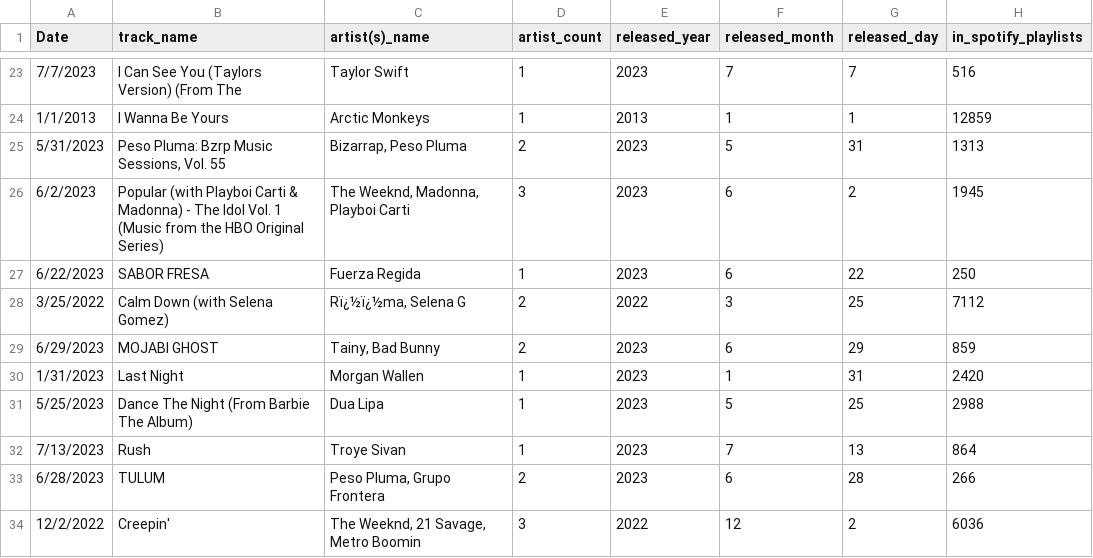
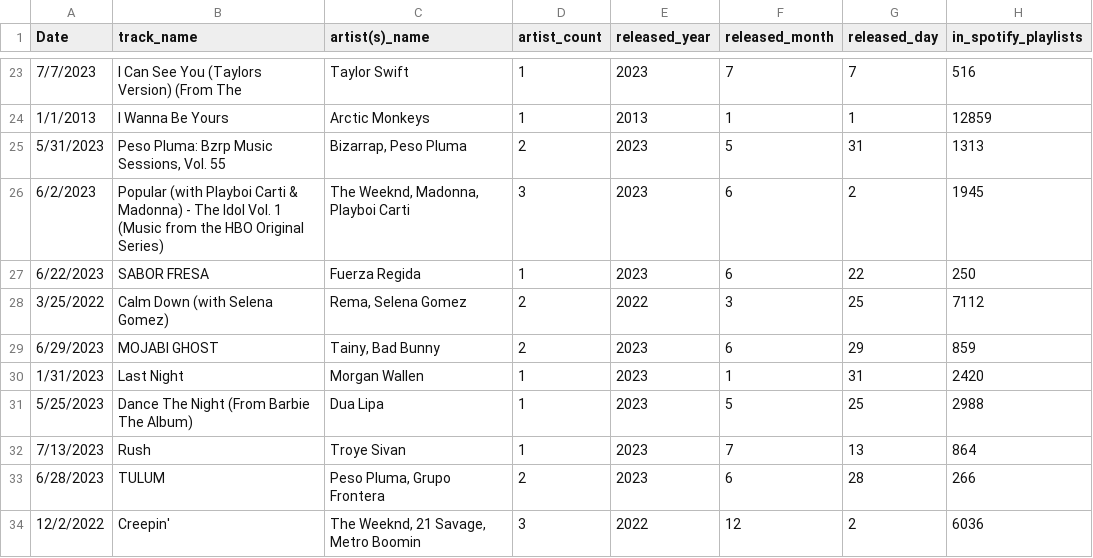
Before and after one commit to perpachirp/Project-2, a CSV file: spotify-2023 (2).csv, drawn as a sheet; only a part is shown, gaps mark what is left out; the diff names each change by its address in the sheet, - before the commit and + after, or states it on an @@ line.

Commit message:
Update spotify-2023 (2).csv

```diff
--- a/spotify-2023 (2).csv
+++ b/spotify-2023 (2).csv
-C28 (artist(s)_name): Rï¿½ï¿½ma, Selena G
+C28 (artist(s)_name): Rema, Selena Gomez
```
